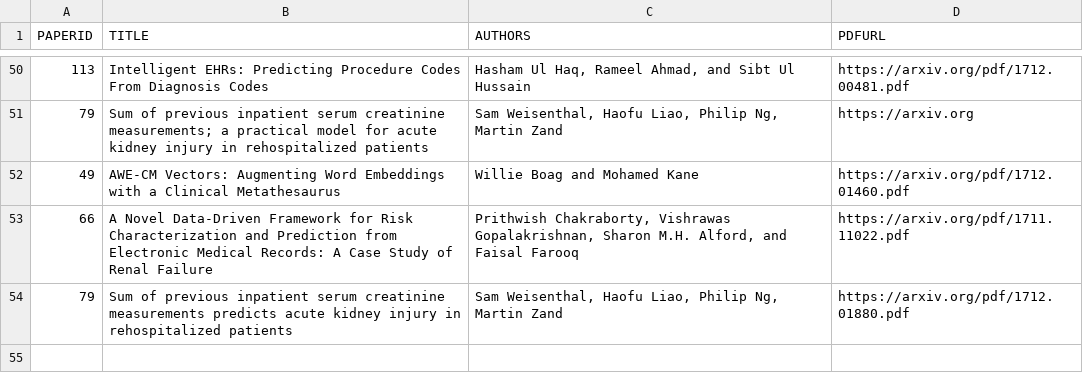
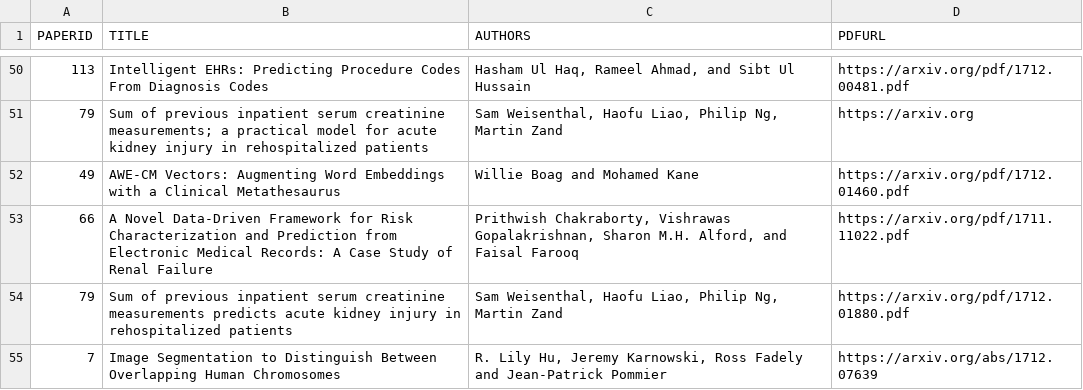
Before and after one commit to ml4health/ml4health.github.io, a CSV file: 2017_content/organizer_data/camera_ready.csv, drawn as a sheet; only a part is shown, gaps mark what is left out.

Commit message:
ENH Updated camera ready paper for Lily Hu

```diff
--- a/2017_content/organizer_data/camera_ready.csv
+++ b/2017_content/organizer_data/camera_ready.csv
@@ -54 +54,2 @@ PAPERID,TITLE,AUTHORS,PDFURL
 79,"Sum of previous inpatient serum creatinine measurements predicts acute  kidney injury in rehospitalized patients","Sam Weisenthal, Haofu Liao, Philip Ng, Martin Zand",https://arxiv.org/pdf/1712.01880.pdf
+7,"Image Segmentation to Distinguish Between Overlapping Human Chromosomes","R. Lily Hu, Jeremy Karnowski, Ross Fadely and Jean-Patrick Pommier",https://arxiv.org/abs/1712.07639
```
Also changed, not shown: 2 other files.
